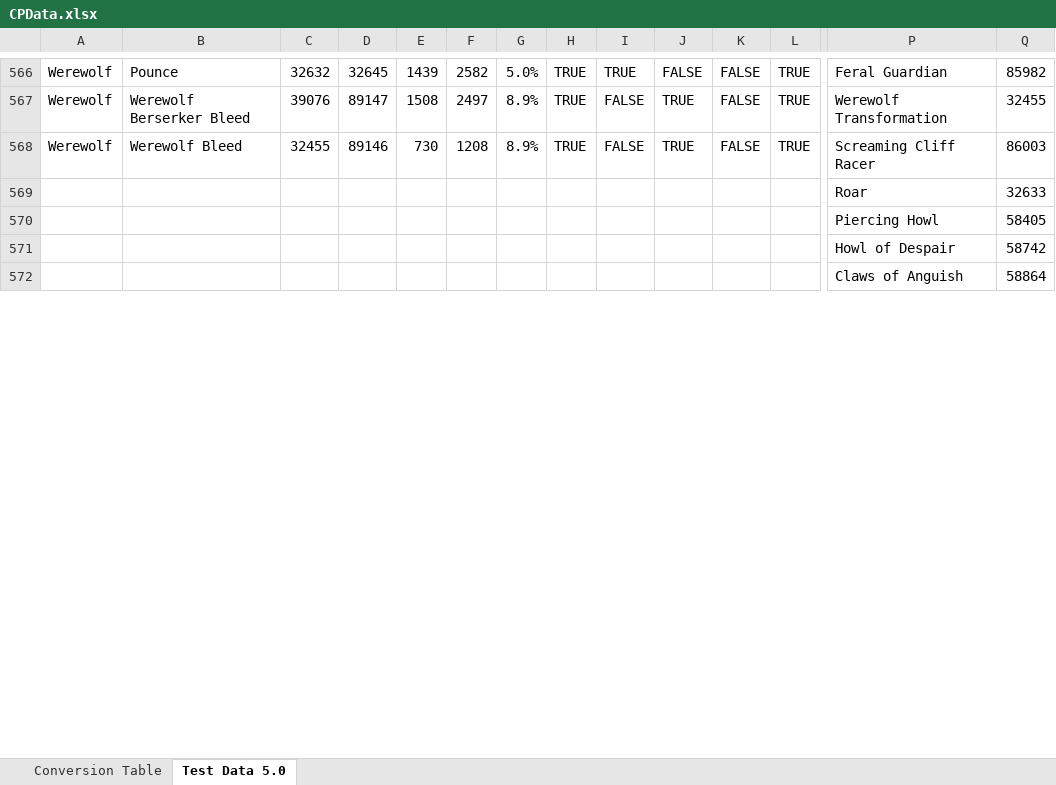
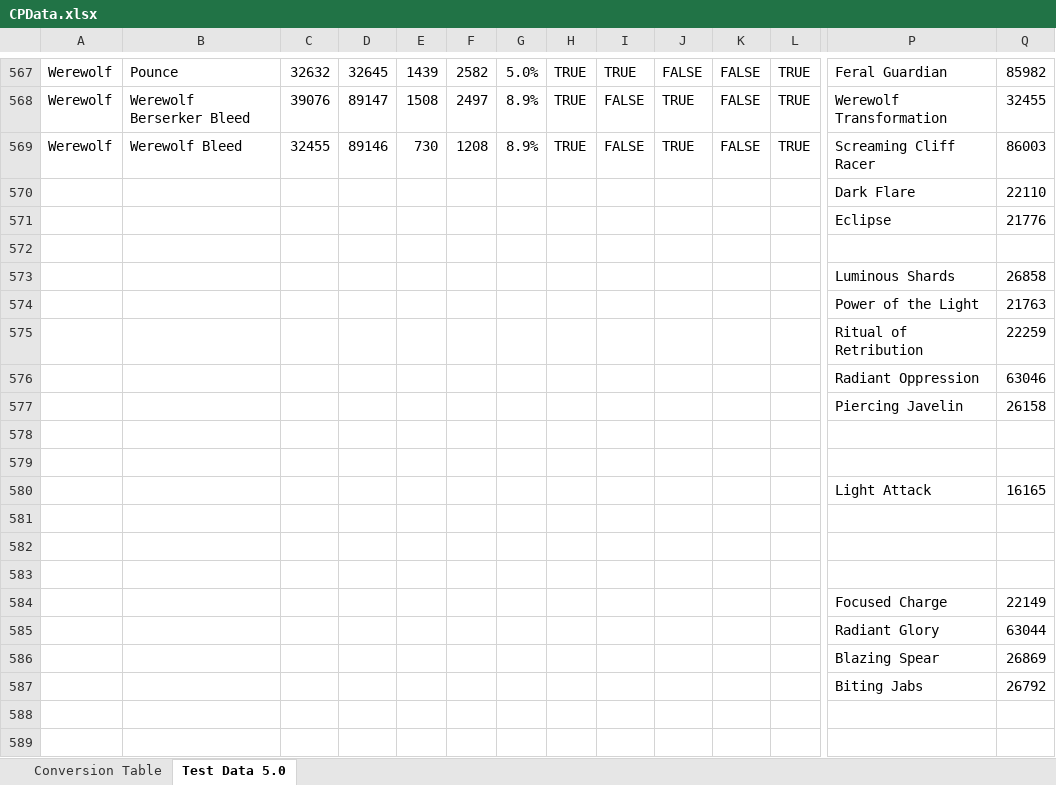
Before and after one commit to Solinur/Constellations, an Excel workbook: CPData.xlsx, sheet Test Data 5.0, drawn as a sheet; only a part is shown, gaps mark what is left out; the shorter side is filled out with more unchanged rows; values as stored, in another font and other column widths than the file's, no cell formats; conditional formats not drawn; rows hold the shown columns only; the diff covers the shown part only; the diff names each change by its address in the sheet, - before the commit and + after, or states it on an @@ line.

```diff
--- a/CPData.xlsx (sheet Test Data 5.0)
+++ b/CPData.xlsx (sheet Test Data 5.0)
+row 570:  |  |  |  |  |  |  |  |  |  |  |  | Dark Flare | 22110
+row 571:  |  |  |  |  |  |  |  |  |  |  |  | Eclipse | 21776
+row 572: (empty)
+row 573:  |  |  |  |  |  |  |  |  |  |  |  | Luminous Shards | 26858
+row 574:  |  |  |  |  |  |  |  |  |  |  |  | Power of the Light | 21763
+row 575:  |  |  |  |  |  |  |  |  |  |  |  | Ritual of Retribution | 22259
+row 576:  |  |  |  |  |  |  |  |  |  |  |  | Radiant Oppression | 63046
+row 577:  |  |  |  |  |  |  |  |  |  |  |  | Piercing Javelin | 26158
+row 578: (empty)
+row 579: (empty)
+row 580:  |  |  |  |  |  |  |  |  |  |  |  | Light Attack | 16165
+row 581: (empty)
+row 582: (empty)
+row 583: (empty)
+row 584:  |  |  |  |  |  |  |  |  |  |  |  | Focused Charge | 22149
+row 585:  |  |  |  |  |  |  |  |  |  |  |  | Radiant Glory | 63044
+row 586:  |  |  |  |  |  |  |  |  |  |  |  | Blazing Spear | 26869
+row 587:  |  |  |  |  |  |  |  |  |  |  |  | Biting Jabs | 26792
+row 588: (empty)
+row 589: (empty)
```
Also changed, not shown: 32 added rows, 24 removed rows, 1 moved row and 240 edited cells elsewhere in this sheet, cell formats, formulas that keep their value, 4 other files.
